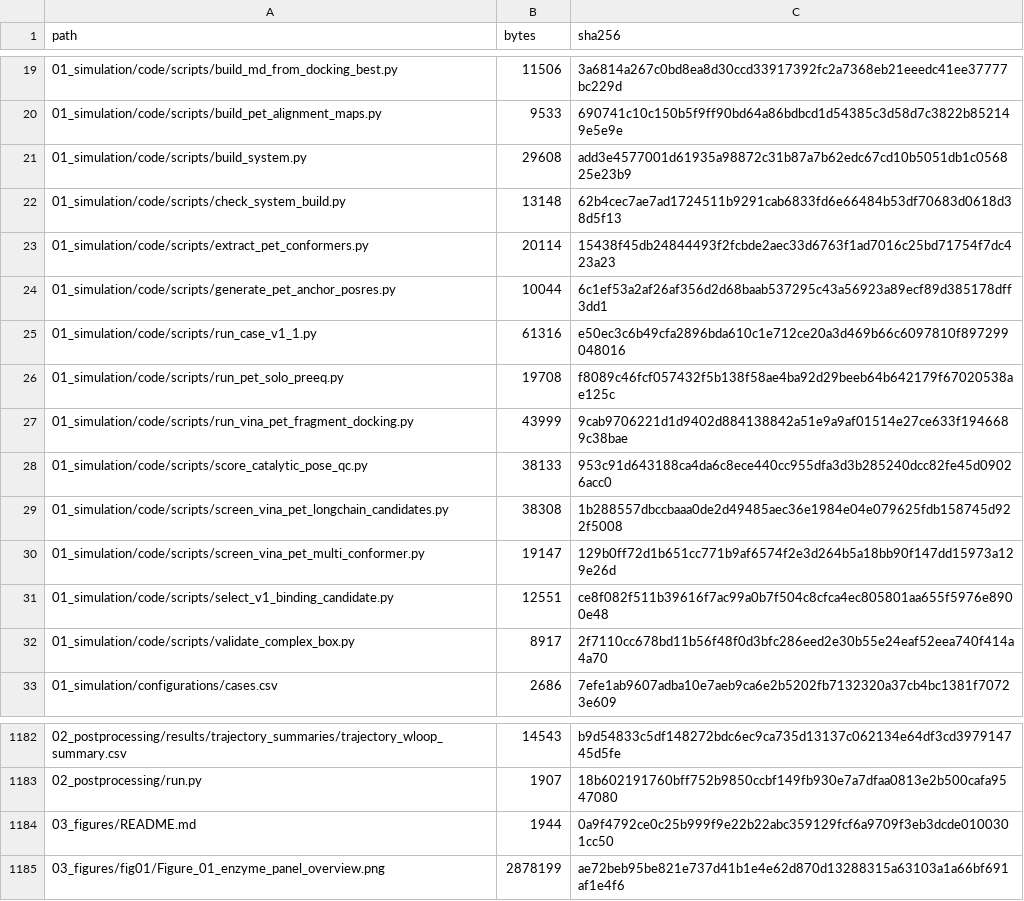
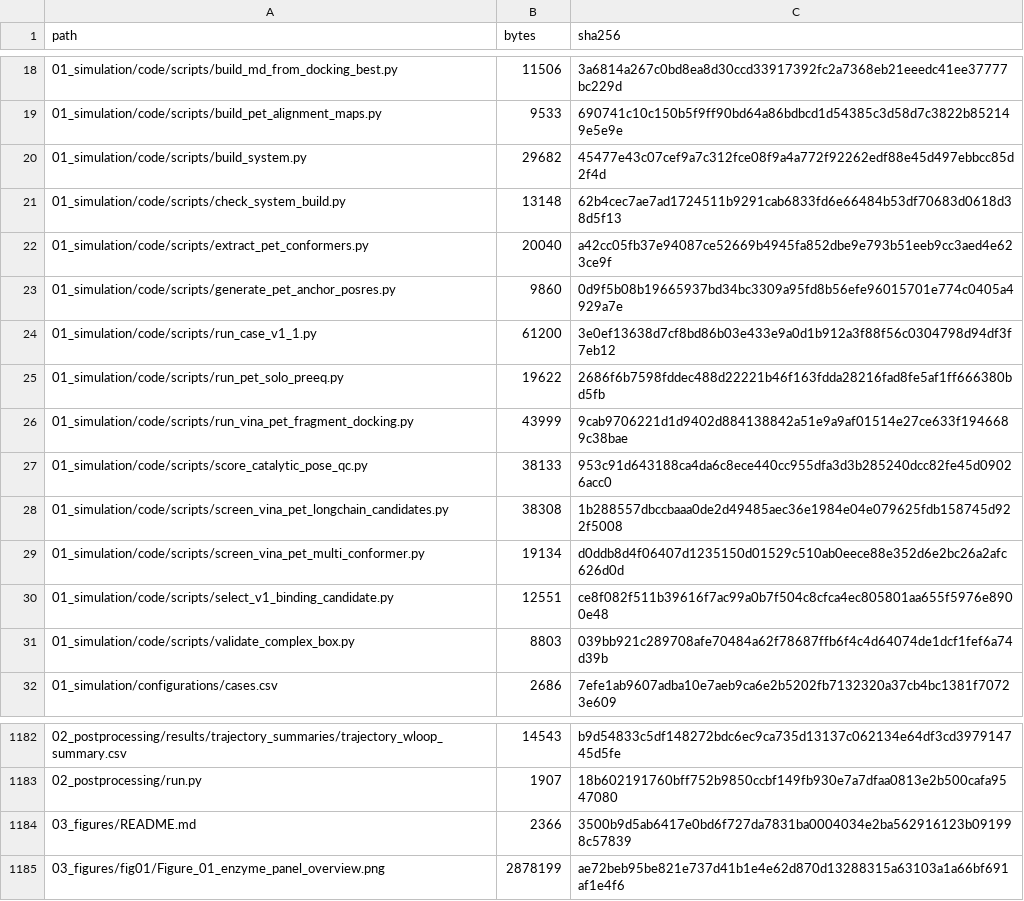
Before and after one commit to XMayDeng/PETase-MD-2026-review, a CSV file: metadata/file_manifest.csv, drawn as a sheet; only a part is shown, gaps mark what is left out; the diff covers the shown part only.

```diff
--- a/metadata/file_manifest.csv
+++ b/metadata/file_manifest.csv
@@ -20,8 +19,8 @@ path,bytes,sha256
 01_simulation/code/scripts/build_pet_alignment_maps.py,9533,690741c10c150b5f9ff90bd64a86bdbcd1d54385c3d58d7c3822b852149e5e9e
-01_simulation/code/scripts/build_system.py,29608,add3e4577001d61935a98872c31b87a7b62edc67cd10b5051db1c056825e23b9
+01_simulation/code/scripts/build_system.py,29682,45477e43c07cef9a7c312fce08f9a4a772f92262edf88e45d497ebbcc85d2f4d
 01_simulation/code/scripts/check_system_build.py,13148,62b4cec7ae7ad1724511b9291cab6833fd6e66484b53df70683d0618d38d5f13
-01_simulation/code/scripts/extract_pet_conformers.py,20114,15438f45db24844493f2fcbde2aec33d6763f1ad7016c25bd71754f7dc423a23
-01_simulation/code/scripts/generate_pet_anchor_posres.py,10044,6c1ef53a2af26af356d2d68baab537295c43a56923a89ecf89d385178dff3dd1
-01_simulation/code/scripts/run_case_v1_1.py,61316,e50ec3c6b49cfa2896bda610c1e712ce20a3d469b66c6097810f897299048016
-01_simulation/code/scripts/run_pet_solo_preeq.py,19708,f8089c46fcf057432f5b138f58ae4ba92d29beeb64b642179f67020538ae125c
+01_simulation/code/scripts/extract_pet_conformers.py,20040,a42cc05fb37e94087ce52669b4945fa852dbe9e793b51eeb9cc3aed4e623ce9f
+01_simulation/code/scripts/generate_pet_anchor_posres.py,9860,0d9f5b08b19665937bd34bc3309a95fd8b56efe96015701e774c0405a4929a7e
+01_simulation/code/scripts/run_case_v1_1.py,61200,3e0ef13638d7cf8bd86b03e433e9a0d1b912a3f88f56c0304798d94df3f7eb12
+01_simulation/code/scripts/run_pet_solo_preeq.py,19622,2686f6b7598fddec488d22221b46f163fdda28216fad8fe5af1ff666380bd5fb
 01_simulation/code/scripts/run_vina_pet_fragment_docking.py,43999,9cab9706221d1d9402d884138842a51e9a9af01514e27ce633f1946689c38bae
@@ -29,5 +28,5 @@ path,bytes,sha256
 01_simulation/code/scripts/screen_vina_pet_longchain_candidates.py,38308,1b288557dbccbaaa0de2d49485aec36e1984e04e079625fdb158745d922f5008
-01_simulation/code/scripts/screen_vina_pet_multi_conformer.py,19147,129b0ff72d1b651cc771b9af6574f2e3d264b5a18bb90f147dd15973a129e26d
+01_simulation/code/scripts/screen_vina_pet_multi_conformer.py,19134,d0ddb8d4f06407d1235150d01529c510ab0eece88e352d6e2bc26a2afc626d0d
 01_simulation/code/scripts/select_v1_binding_candidate.py,12551,ce8f082f511b39616f7ac99a0b7f504c8cfca4ec805801aa655f5976e8900e48
-01_simulation/code/scripts/validate_complex_box.py,8917,2f7110cc678bd11b56f48f0d3bfc286eed2e30b55e24eaf52eea740f414a4a70
+01_simulation/code/scripts/validate_complex_box.py,8803,039bb921c289708afe70484a62f78687ffb6f4c4d64074de1dcf1fef6a74d39b
 01_simulation/configurations/cases.csv,2686,7efe1ab9607adba10e7aeb9ca6e2b5202fb7132320a37cb4bc1381f70723e609
@@ -1183,3 +1183,3 @@ path,bytes,sha256
 02_postprocessing/run.py,1907,18b602191760bff752b9850ccbf149fb930e7a7dfaa0813e2b500cafa9547080
-03_figures/README.md,1944,0a9f4792ce0c25b999f9e22b22abc359129fcf6a9709f3eb3dcde0100301cc50
+03_figures/README.md,2366,3500b9d5ab6417e0bd6f727da7831ba0004034e2ba562916123b091998c57839
 03_figures/fig01/Figure_01_enzyme_panel_overview.png,2878199,ae72beb95be821e737d41b1e4e62d870d13288315a63103a1a66bf691af1e4f6
```
Also changed, not shown: 3 added rows, 17 removed rows and 24 edited cells elsewhere in this file, 01_simulation/metadata/workflow_provenance.csv, 38 other files.
